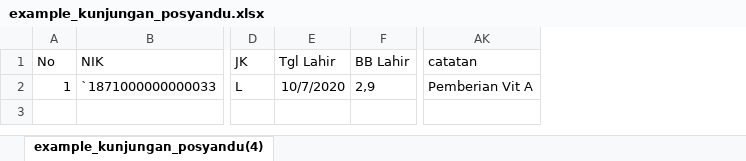
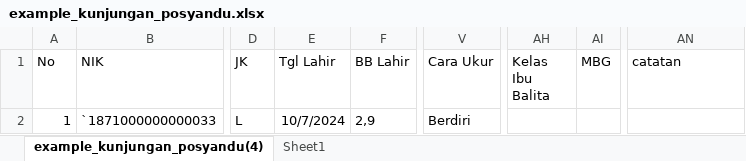
Before and after one commit to khoirfreelance/pops_apps, an Excel workbook: frontend/public/example_kunjungan_posyandu.xlsx, sheet example_kunjungan_posyandu(4), drawn as a sheet; only a part is shown, gaps mark what is left out; values as stored, in another font and other column widths than the file's, no borders; addresses are those after the commit; the diff names each change by its address in the sheet, - before the commit and + after, or states it on an @@ line.

Commit message:
update from catatan

```diff
--- a/frontend/public/example_kunjungan_posyandu.xlsx (sheet example_kunjungan_posyandu(4))
+++ b/frontend/public/example_kunjungan_posyandu.xlsx (sheet example_kunjungan_posyandu(4))
+sheet tab: Sheet1
+column V (Cara Ukur), row 2: Berdiri
+column AH (Kelas Ibu Balita), empty
+column AI (MBG), empty
-E2 (Tgl Lahir): 10/7/2020
+E2 (Tgl Lahir): 10/7/2024
-AN2 (catatan): Pemberian Vit A
+AN2 (catatan): (empty)
```
Also changed, not shown: 6 other files.
